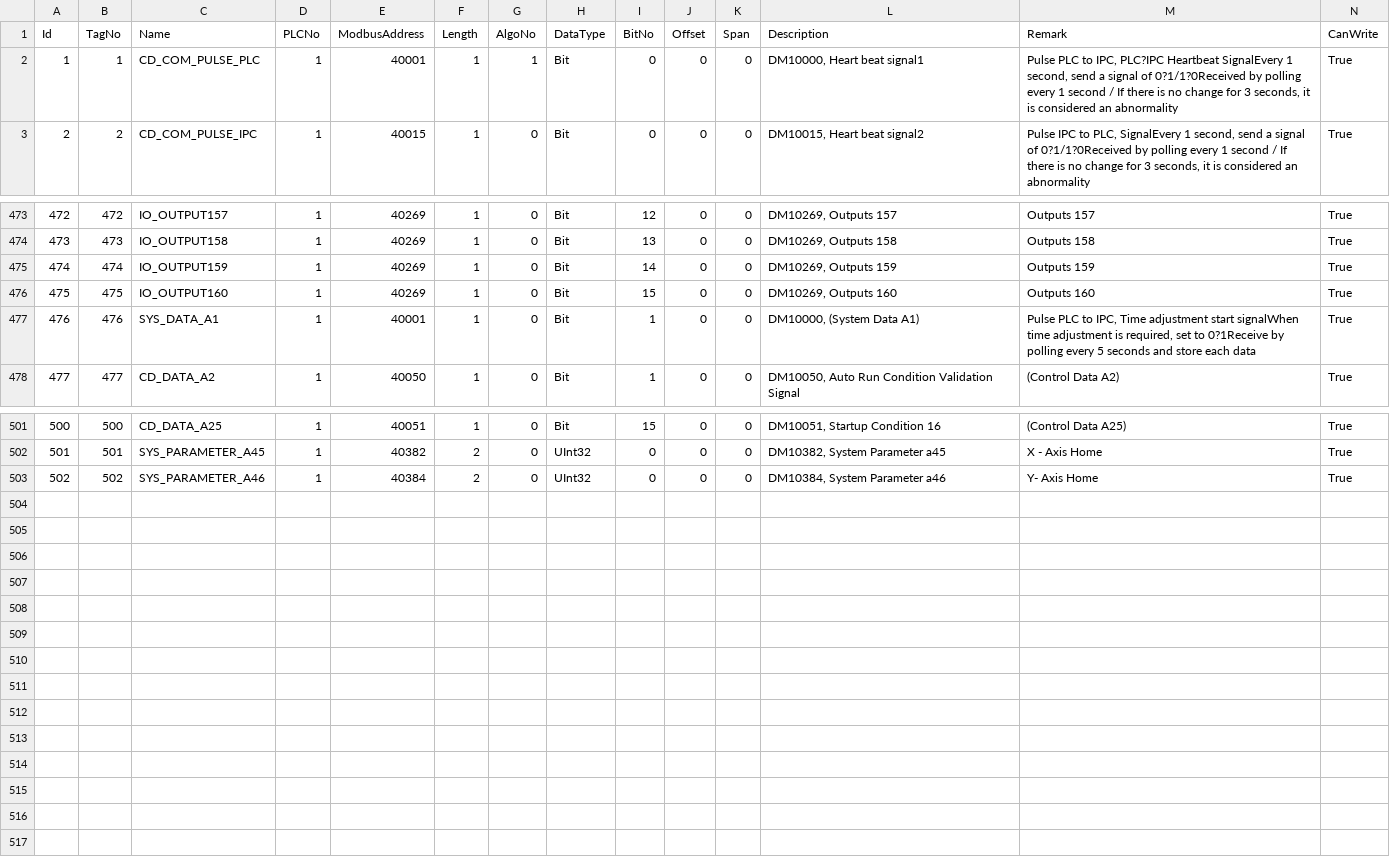
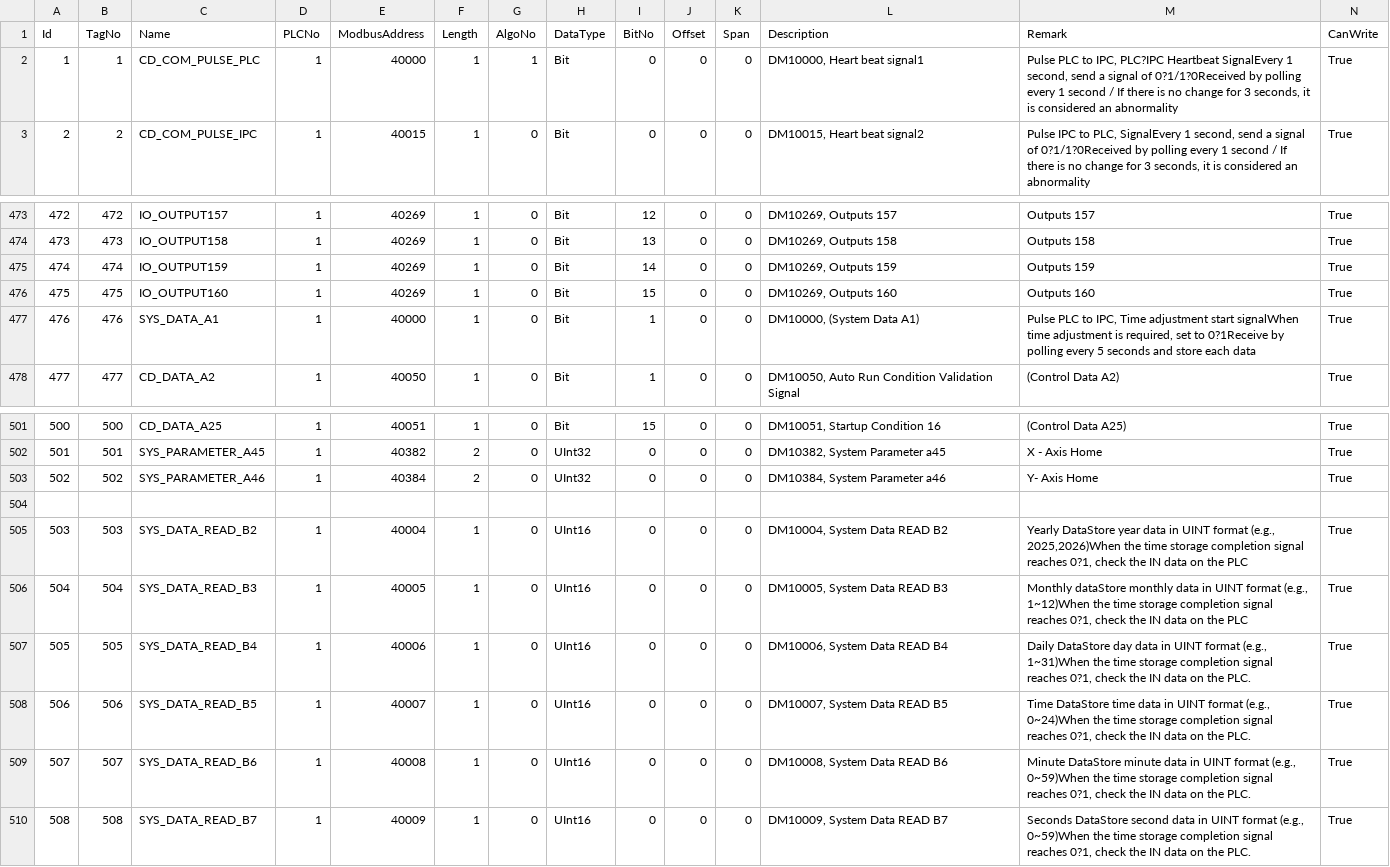
Before and after one commit to santsharan-adm/Vertex, a CSV file: IPCSoftwares/IPCSoftware.app/Data/PLCTags.csv, drawn as a sheet; only a part is shown, gaps mark what is left out; rows hold the shown columns only; the diff names each change by its address in the sheet, - before the commit and + after, or states it on an @@ line.

```diff
--- a/IPCSoftwares/IPCSoftware.app/Data/PLCTags.csv
+++ b/IPCSoftwares/IPCSoftware.app/Data/PLCTags.csv
-E2 (ModbusAddress): 40001
+E2 (ModbusAddress): 40000
-E477 (ModbusAddress): 40001
+E477 (ModbusAddress): 40000
+row 504: (empty)
+row 505: 503 | 503 | SYS_DATA_READ_B2 | 1 | 40004 | 1 | 0 | UInt16 | 0 | 0 | 0 | DM10004, System Data READ B2 | Yearly DataStore year data in UINT format (e.g., 2025,2026)When the time storage completion signal reaches 0?1, check the IN data on the PLC | True
+row 506: 504 | 504 | SYS_DATA_READ_B3 | 1 | 40005 | 1 | 0 | UInt16 | 0 | 0 | 0 | DM10005, System Data READ B3 | Monthly dataStore monthly data in UINT format (e.g., 1~12)When the time storage completion signal reaches 0?1, check the IN data on the PLC | True
+row 507: 505 | 505 | SYS_DATA_READ_B4 | 1 | 40006 | 1 | 0 | UInt16 | 0 | 0 | 0 | DM10006, System Data READ B4 | Daily DataStore day data in UINT format (e.g., 1~31)When the time storage completion signal reaches 0?1, check the IN data on the PLC. | True
+row 508: 506 | 506 | SYS_DATA_READ_B5 | 1 | 40007 | 1 | 0 | UInt16 | 0 | 0 | 0 | DM10007, System Data READ B5 | Time DataStore time data in UINT format (e.g., 0~24)When the time storage completion signal reaches 0?1, check the IN data on the PLC. | True
+row 509: 507 | 507 | SYS_DATA_READ_B6 | 1 | 40008 | 1 | 0 | UInt16 | 0 | 0 | 0 | DM10008, System Data READ B6 | Minute DataStore minute data in UINT format (e.g., 0~59)When the time storage completion signal reaches 0?1, check the IN data on the PLC. | True
+row 510: 508 | 508 | SYS_DATA_READ_B7 | 1 | 40009 | 1 | 0 | UInt16 | 0 | 0 | 0 | DM10009, System Data READ B7 | Seconds DataStore second data in UINT format (e.g., 0~59)When the time storage completion signal reaches 0?1, check the IN data on the PLC. | True
```
Also changed, not shown: 20 other files.
